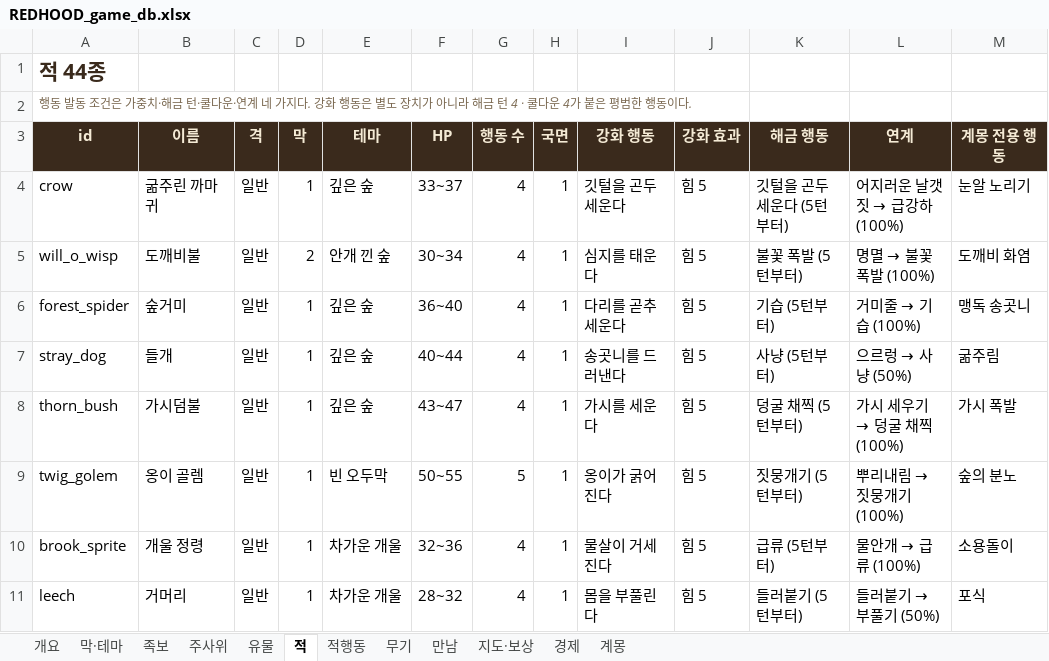
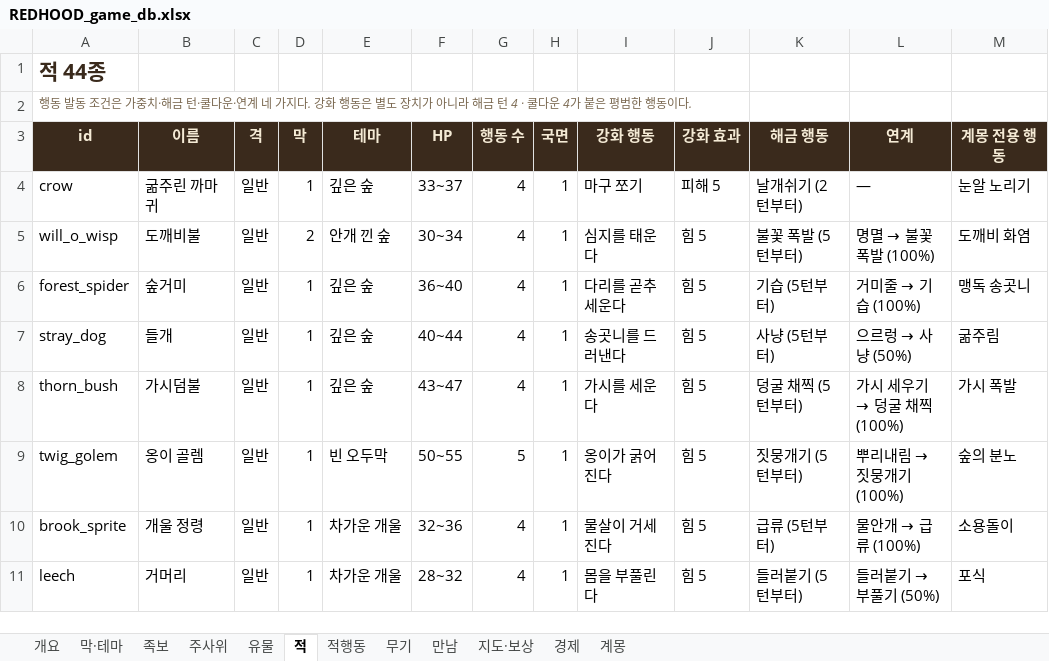
Before and after one commit to sepi-toolbox/Redhood, an Excel workbook: docs/REDHOOD_game_db.xlsx, sheet 적, drawn as a sheet; only a part is shown; values as stored, in another font and other column widths than the file's, no borders; the diff names each change by its address in the sheet, - before the commit and + after, or states it on an @@ line.

```diff
--- a/docs/REDHOOD_game_db.xlsx (sheet 적)
+++ b/docs/REDHOOD_game_db.xlsx (sheet 적)
-I4 (강화 행동): 깃털을 곤두세운다
+I4 (강화 행동): 마구 쪼기
-J4 (강화 효과): 힘 5
+J4 (강화 효과): 피해 5
-K4 (해금 행동): 깃털을 곤두세운다 (5턴부터)
+K4 (해금 행동): 날개쉬기 (2턴부터)
@@ L4 (연계): 어지러운 날갯짓 → 급강하 (100%) → — @@
```
Also changed, not shown: sheet 적행동, 9 other files.
